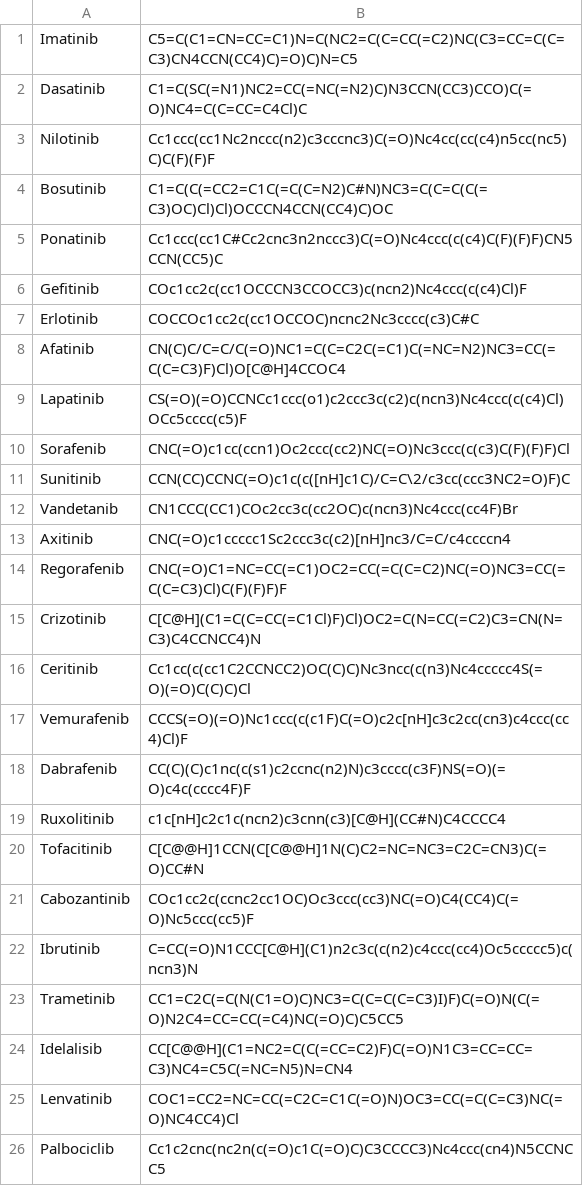
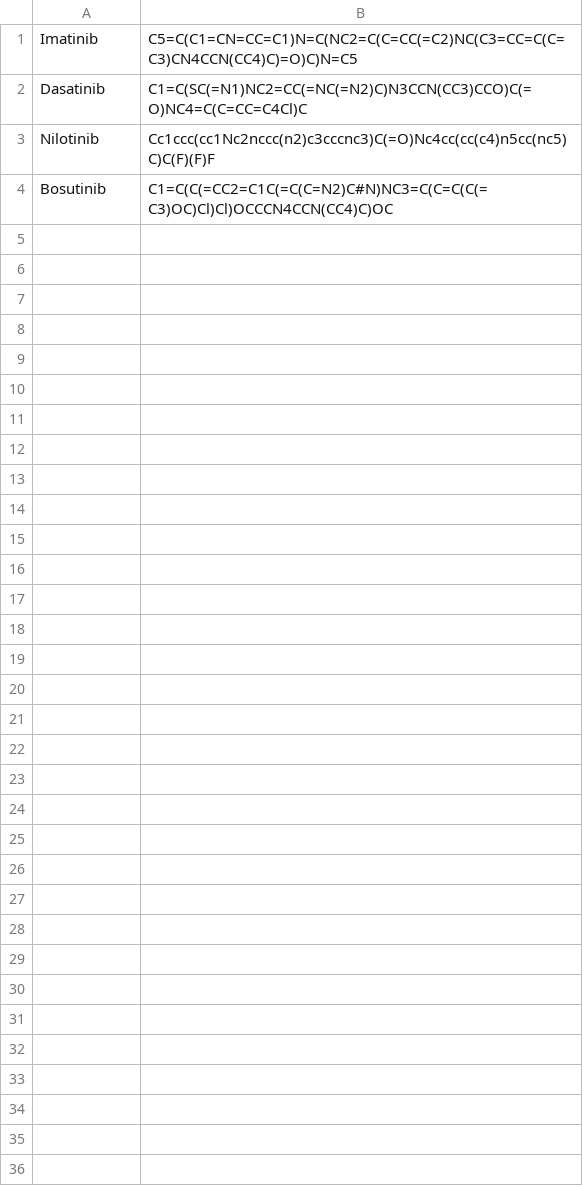
Before and after one commit to choderalab/perses, a CSV file: perses/data/clinical-kinase-inhibitors.csv, drawn as a sheet.

Commit message:
make sure clinical-kinase-inhibitors files are correct

```diff
--- a/perses/data/clinical-kinase-inhibitors.csv
+++ b/perses/data/clinical-kinase-inhibitors.csv
@@ -4,23 +4 @@ Nilotinib,Cc1ccc(cc1Nc2nccc(n2)c3cccnc3)C(=O)Nc4cc(cc(c4)n5cc(nc5)C)C(F)(F)F
 Bosutinib,C1=C(C(=CC2=C1C(=C(C=N2)C#N)NC3=C(C=C(C(=C3)OC)Cl)Cl)OCCCN4CCN(CC4)C)OC
-Ponatinib,Cc1ccc(cc1C#Cc2cnc3n2nccc3)C(=O)Nc4ccc(c(c4)C(F)(F)F)CN5CCN(CC5)C
-Gefitinib,COc1cc2c(cc1OCCCN3CCOCC3)c(ncn2)Nc4ccc(c(c4)Cl)F
-Erlotinib,COCCOc1cc2c(cc1OCCOC)ncnc2Nc3cccc(c3)C#C
-Afatinib,CN(C)C/C=C/C(=O)NC1=C(C=C2C(=C1)C(=NC=N2)NC3=CC(=C(C=C3)F)Cl)O[C@H]4CCOC4
-Lapatinib,CS(=O)(=O)CCNCc1ccc(o1)c2ccc3c(c2)c(ncn3)Nc4ccc(c(c4)Cl)OCc5cccc(c5)F
-Sorafenib,CNC(=O)c1cc(ccn1)Oc2ccc(cc2)NC(=O)Nc3ccc(c(c3)C(F)(F)F)Cl
-Sunitinib,CCN(CC)CCNC(=O)c1c(c([nH]c1C)/C=C\2/c3cc(ccc3NC2=O)F)C
-Vandetanib,CN1CCC(CC1)COc2cc3c(cc2OC)c(ncn3)Nc4ccc(cc4F)Br
-Axitinib,CNC(=O)c1ccccc1Sc2ccc3c(c2)[nH]nc3/C=C/c4ccccn4
-Regorafenib,CNC(=O)C1=NC=CC(=C1)OC2=CC(=C(C=C2)NC(=O)NC3=CC(=C(C=C3)Cl)C(F)(F)F)F
-Crizotinib,C[C@H](C1=C(C=CC(=C1Cl)F)Cl)OC2=C(N=CC(=C2)C3=CN(N=C3)C4CCNCC4)N
-Ceritinib,Cc1cc(c(cc1C2CCNCC2)OC(C)C)Nc3ncc(c(n3)Nc4ccccc4S(=O)(=O)C(C)C)Cl
-Vemurafenib,CCCS(=O)(=O)Nc1ccc(c(c1F)C(=O)c2c[nH]c3c2cc(cn3)c4ccc(cc4)Cl)F
-Dabrafenib,CC(C)(C)c1nc(c(s1)c2ccnc(n2)N)c3cccc(c3F)NS(=O)(=O)c4c(cccc4F)F
-Ruxolitinib,c1c[nH]c2c1c(ncn2)c3cnn(c3)[C@H](CC#N)C4CCCC4
-Tofacitinib,C[C@@H]1CCN(C[C@@H]1N(C)C2=NC=NC3=C2C=CN3)C(=O)CC#N
-Cabozantinib,COc1cc2c(ccnc2cc1OC)Oc3ccc(cc3)NC(=O)C4(CC4)C(=O)Nc5ccc(cc5)F
-Ibrutinib,C=CC(=O)N1CCC[C@H](C1)n2c3c(c(n2)c4ccc(cc4)Oc5ccccc5)c(ncn3)N
-Trametinib,CC1=C2C(=C(N(C1=O)C)NC3=C(C=C(C=C3)I)F)C(=O)N(C(=O)N2C4=CC=CC(=C4)NC(=O)C)C5CC5
-Idelalisib,CC[C@@H](C1=NC2=C(C(=CC=C2)F)C(=O)N1C3=CC=CC=C3)NC4=C5C(=NC=N5)N=CN4
-Lenvatinib,COC1=CC2=NC=CC(=C2C=C1C(=O)N)OC3=CC(=C(C=C3)NC(=O)NC4CC4)Cl
-Palbociclib,Cc1c2cnc(nc2n(c(=O)c1C(=O)C)C3CCCC3)Nc4ccc(cn4)N5CCNCC5
```
Also changed, not shown: 3 other files.
